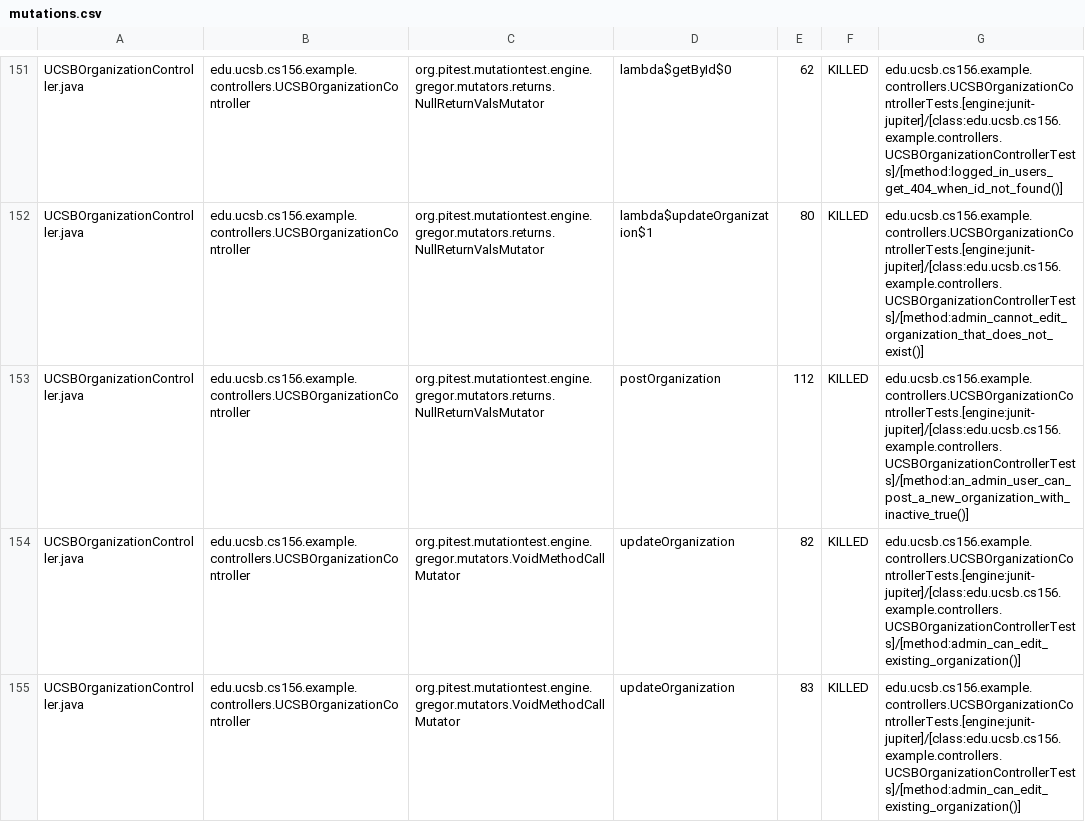
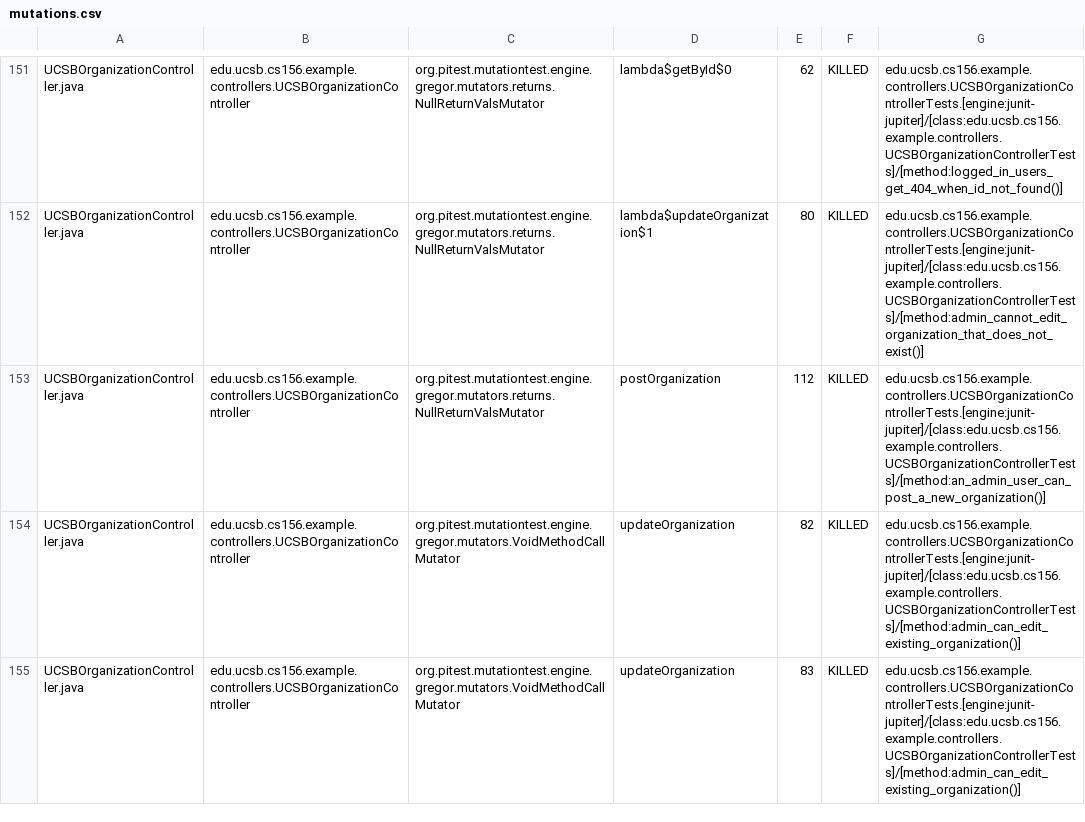
Before and after one commit to ucsb-cs156-s25/team02-s25-12, a CSV file: prs/130/pitest/mutations.csv, drawn as a sheet; only a part is shown, gaps mark what is left out; the diff covers the shown part only.

Commit message:
Deploying to gh-pages from @ ucsb-cs156-s25/team02-s25-12@fad1b9a169f29c304e576acad46069fbe3fea538 🚀

```diff
--- a/prs/130/pitest/mutations.csv
+++ b/prs/130/pitest/mutations.csv
@@ -152,3 +152,3 @@ UCSBOrganizationController.java,edu.ucsb.cs156.example.controllers.UCSBOrganizat
 UCSBOrganizationController.java,edu.ucsb.cs156.example.controllers.UCSBOrganizationController,org.pitest.mutationtest.engine.gregor.mutators.returns.NullReturnValsMutator,lambda$updateOrganization$1,80,KILLED,edu.ucsb.cs156.example.controllers.UCSBOrganizationControllerTests.[engine:junit-jupiter]/[class:edu.ucsb.cs156.example.controllers.UCSBOrganizationControllerTests]/[method:admin_cannot_edit_organization_that_does_not_exist()]
-UCSBOrganizationController.java,edu.ucsb.cs156.example.controllers.UCSBOrganizationController,org.pitest.mutationtest.engine.gregor.mutators.returns.NullReturnValsMutator,postOrganization,112,KILLED,edu.ucsb.cs156.example.controllers.UCSBOrganizationControllerTests.[engine:junit-jupiter]/[class:edu.ucsb.cs156.example.controllers.UCSBOrganizationControllerTests]/[method:an_admin_user_can_post_a_new_organization_with_inactive_true()]
+UCSBOrganizationController.java,edu.ucsb.cs156.example.controllers.UCSBOrganizationController,org.pitest.mutationtest.engine.gregor.mutators.returns.NullReturnValsMutator,postOrganization,112,KILLED,edu.ucsb.cs156.example.controllers.UCSBOrganizationControllerTests.[engine:junit-jupiter]/[class:edu.ucsb.cs156.example.controllers.UCSBOrganizationControllerTests]/[method:an_admin_user_can_post_a_new_organization()]
 UCSBOrganizationController.java,edu.ucsb.cs156.example.controllers.UCSBOrganizationController,org.pitest.mutationtest.engine.gregor.mutators.VoidMethodCallMutator,updateOrganization,82,KILLED,edu.ucsb.cs156.example.controllers.UCSBOrganizationControllerTests.[engine:junit-jupiter]/[class:edu.ucsb.cs156.example.controllers.UCSBOrganizationControllerTests]/[method:admin_can_edit_existing_organization()]
```
Also changed, not shown: 2 edited cells elsewhere in this file, 21 other files.
